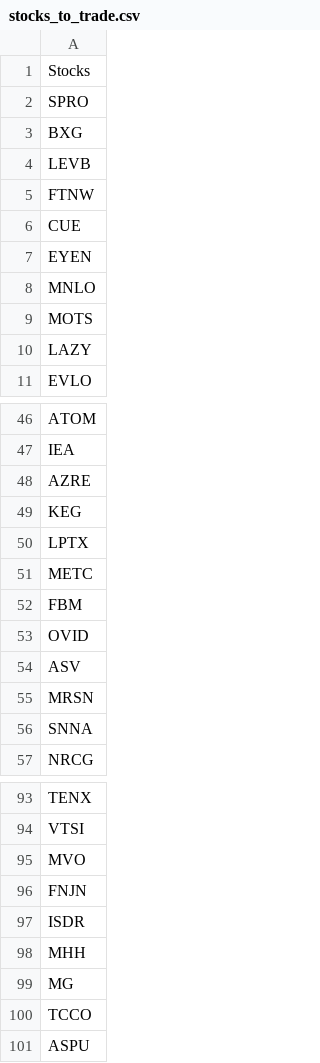
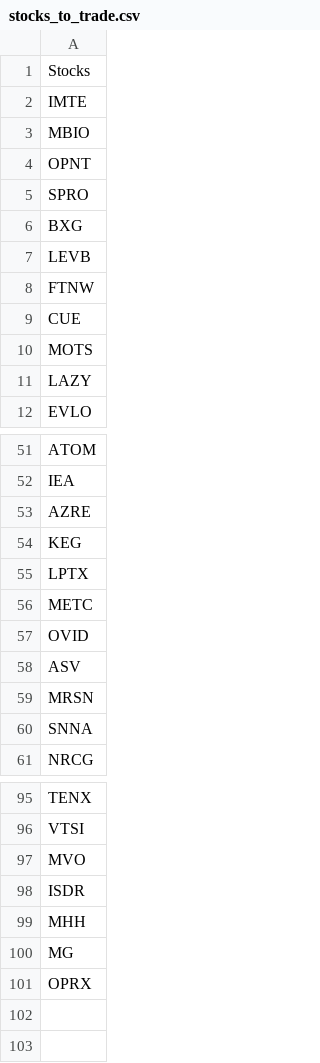
Before and after one commit to ajmal017/BroCodePC, a CSV file: stocks_to_trade.csv, drawn as a sheet; only a part is shown, gaps mark what is left out; the diff covers the shown part only.

```diff
--- a/stocks_to_trade.csv
+++ b/stocks_to_trade.csv
@@ -1,2 +1,5 @@
 Stocks
+IMTE
+MBIO
+OPNT
 SPRO
@@ -6,4 +9,2 @@ FTNW
 CUE
-EYEN
-MNLO
 MOTS
@@ -51,3 +56,2 @@ LPTX
 METC
-FBM
 OVID
@@ -95,3 +97,2 @@ VTSI
 MVO
-FNJN
 ISDR
@@ -99,3 +100,2 @@ MHH
 MG
-TCCO
-ASPU
+OPRX
```
Also changed, not shown: 12 added rows, 9 removed rows and 3 edited cells elsewhere in this file, 5 other files.
